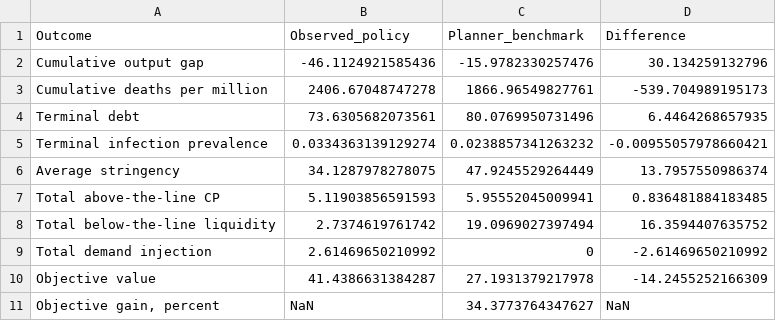
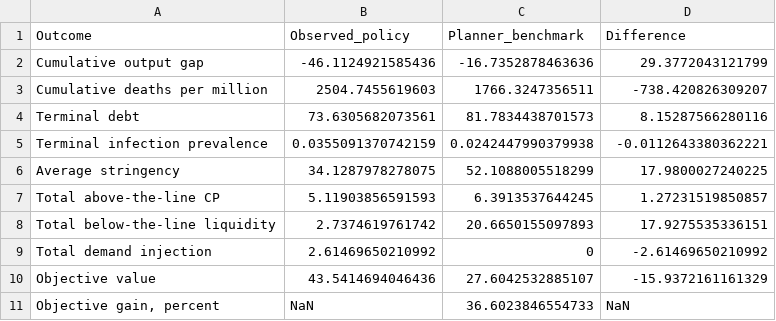
Before and after one commit to pesentiA/Pandemic-Trilemma, a CSV file: Files/code/matlab/code/table_planner_summary_baseline.csv, drawn as a sheet.

```diff
--- a/Files/code/matlab/code/table_planner_summary_baseline.csv
+++ b/Files/code/matlab/code/table_planner_summary_baseline.csv
@@ -1,11 +1,11 @@
 Outcome,Observed_policy,Planner_benchmark,Difference
-"Cumulative output gap",-46.1124921585436,-15.9782330257476,30.134259132796
-"Cumulative deaths per million",2406.67048747278,1866.96549827761,-539.704989195173
-"Terminal debt",73.6305682073561,80.0769950731496,6.4464268657935
-"Terminal infection prevalence",0.0334363139129274,0.0238857341263232,-0.00955057978660421
-"Average stringency",34.1287978278075,47.9245529264449,13.7957550986374
-"Total above-the-line CP",5.11903856591593,5.95552045009941,0.836481884183485
-"Total below-the-line liquidity",2.7374619761742,19.0969027397494,16.3594407635752
+"Cumulative output gap",-46.1124921585436,-16.7352878463636,29.3772043121799
+"Cumulative deaths per million",2504.7455619603,1766.3247356511,-738.420826309207
+"Terminal debt",73.6305682073561,81.7834438701573,8.15287566280116
+"Terminal infection prevalence",0.0355091370742159,0.0242447990379938,-0.0112643380362221
+"Average stringency",34.1287978278075,52.1088005518299,17.9800027240225
+"Total above-the-line CP",5.11903856591593,6.3913537644245,1.27231519850857
+"Total below-the-line liquidity",2.7374619761742,20.6650155097893,17.9275535336151
 "Total demand injection",2.61469650210992,0,-2.61469650210992
-"Objective value",41.4386631384287,27.1931379217978,-14.2455252166309
-"Objective gain, percent",NaN,34.3773764347627,NaN
+"Objective value",43.5414694046436,27.6042532885107,-15.9372161161329
+"Objective gain, percent",NaN,36.6023846554733,NaN
```
Also changed, not shown: Files/code/matlab/code/table_constrained_frontier.csv, Files/code/matlab/code/table_welfare_decomposition_baseline.csv, 20 other files.
